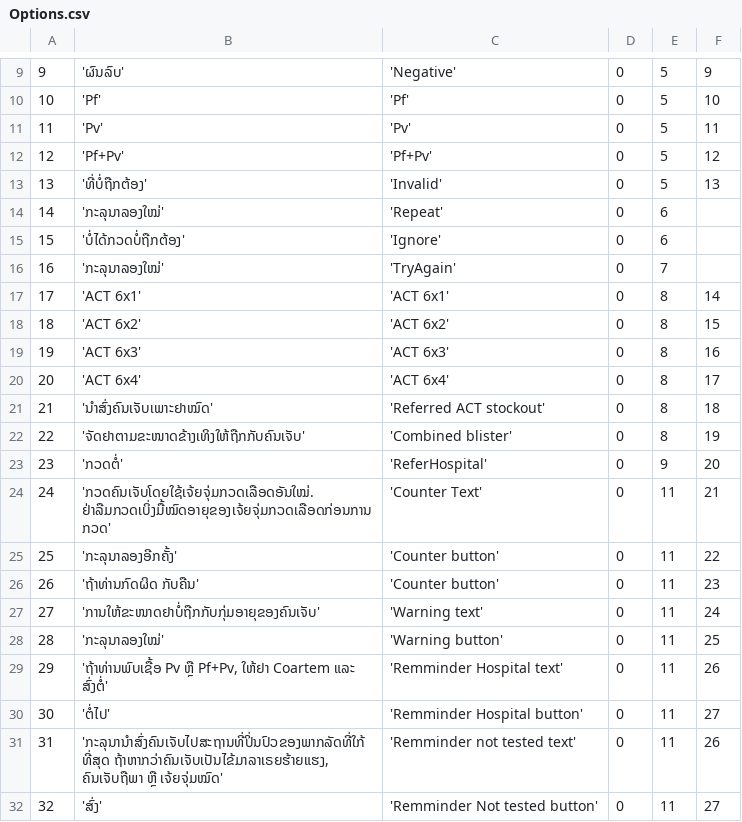
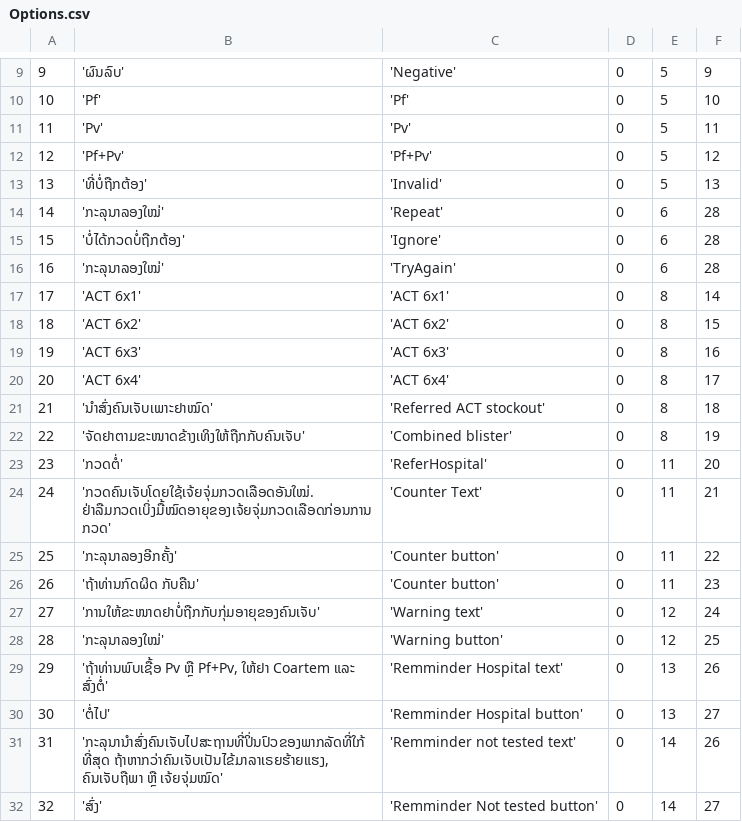
Before and after one commit to EyeSeeTea/pictureapp, a CSV file: app/src/laos/assets/Options.csv, drawn as a sheet; only a part is shown, gaps mark what is left out.

```diff
--- a/app/src/laos/assets/Options.csv
+++ b/app/src/laos/assets/Options.csv
@@ -13,5 +13,5 @@
 13;'ທີ່ບໍ່ຖືກຕ້ອງ';'Invalid';0;5;13
-14;'ກະລຸນາລອງໃໝ່';'Repeat';0;6;
-15;'ບໍ່ໄດ້ກວດບໍ່ຖືກຕ້ອງ';'Ignore';0;6;
-16;'ກະລຸນາລອງໃໝ່';'TryAgain';0;7;
+14;'ກະລຸນາລອງໃໝ່';'Repeat';0;6;28
+15;'ບໍ່ໄດ້ກວດບໍ່ຖືກຕ້ອງ';'Ignore';0;6;28
+16;'ກະລຸນາລອງໃໝ່';'TryAgain';0;6;28
 17;'ACT 6x1';'ACT 6x1';0;8;14
@@ -22,3 +22,3 @@
 22;'ຈັດຢາຕາມຂະໜາດຂ້າງເທິງໃຫ້ຖືກກັບຄົນເຈັບ';'Combined blister';0;8;19
-23;'ກວດຕໍ່';'ReferHospital';0;9;20
+23;'ກວດຕໍ່';'ReferHospital';0;11;20
 24;'ກວດຄົນເຈັບໂດຍໃຊ້ເຈ້ຍຈຸ່ມກວດເລືອດອັນໃໝ່. ຢ່າລືມກວດເບິ່ງມື້ໝົດອາຍຸຂອງເຈ້ຍຈຸ່ມກວດເລືອດກ່ອນການກວດ';'Counter Text';0;11;21
@@ -26,7 +26,7 @@
 26;'ຖ້າທ່ານກົດຜິດ ກັບຄືນ';'Counter button';0;11;23
-27;'ການໃຫ້ຂະໜາດຢາບໍ່ຖືກກັບກຸ່ມອາຍຸຂອງຄົນເຈັບ';'Warning text';0;11;24
-28;'ກະລຸນາລອງໃໝ່';'Warning button';0;11;25
-29;'ຖ້າທ່ານພົບເຊື້ອ Pv ຫຼື Pf+Pv, ໃຫ້ຢາ Coartem ແລະ ສົ່ງຕໍ່';'Remminder Hospital text';0;11;26
-30;'ຕໍ່ໄປ';'Remminder Hospital button';0;11;27
-31;'ກະລຸນານຳສົ່ງຄົນເຈັບໄປສະຖານທີ່ປິ່ນປົວຂອງພາກລັດທີ່ໃກ້ທີ່ສຸດ ຖ້າຫາກວ່າຄົນເຈັບເປັນໄຂ້ມາລາເຣຍຮ້າຍແຮງ, ຄົນເຈັບຖືພາ ຫຼື ເຈ້ຍຈຸ່ມໝົດ';'Remminder not tested text';0;11;26
-32;'ສົ່ງ';'Remminder Not tested button';0;11;27
+27;'ການໃຫ້ຂະໜາດຢາບໍ່ຖືກກັບກຸ່ມອາຍຸຂອງຄົນເຈັບ';'Warning text';0;12;24
+28;'ກະລຸນາລອງໃໝ່';'Warning button';0;12;25
+29;'ຖ້າທ່ານພົບເຊື້ອ Pv ຫຼື Pf+Pv, ໃຫ້ຢາ Coartem ແລະ ສົ່ງຕໍ່';'Remminder Hospital text';0;13;26
+30;'ຕໍ່ໄປ';'Remminder Hospital button';0;13;27
+31;'ກະລຸນານຳສົ່ງຄົນເຈັບໄປສະຖານທີ່ປິ່ນປົວຂອງພາກລັດທີ່ໃກ້ທີ່ສຸດ ຖ້າຫາກວ່າຄົນເຈັບເປັນໄຂ້ມາລາເຣຍຮ້າຍແຮງ, ຄົນເຈັບຖືພາ ຫຼື ເຈ້ຍຈຸ່ມໝົດ';'Remminder not tested text';0;14;26
+32;'ສົ່ງ';'Remminder Not tested button';0;14;27
```
Also changed, not shown: app/src/laos/assets/OptionAttributes.csv, app/src/laos/assets/Questions.csv, 1 other file.
